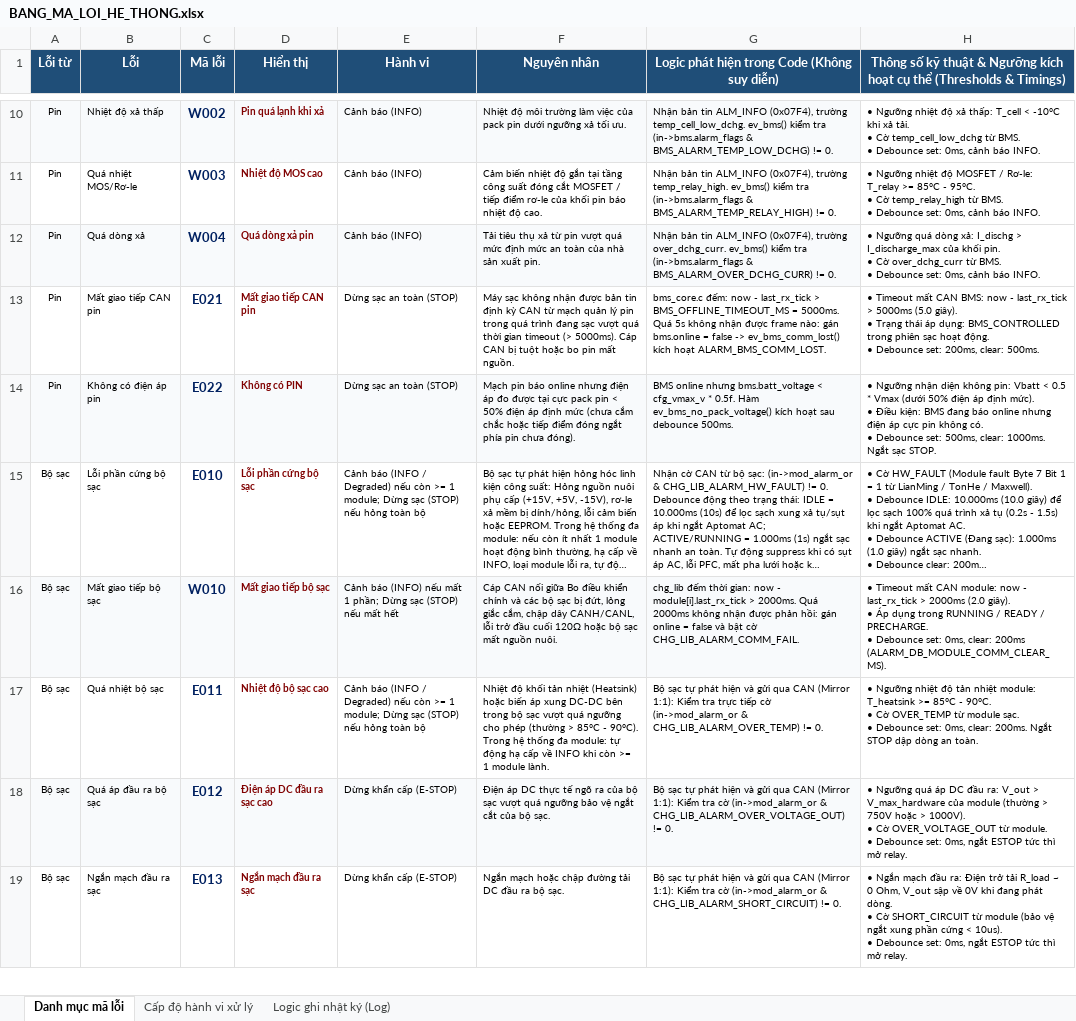
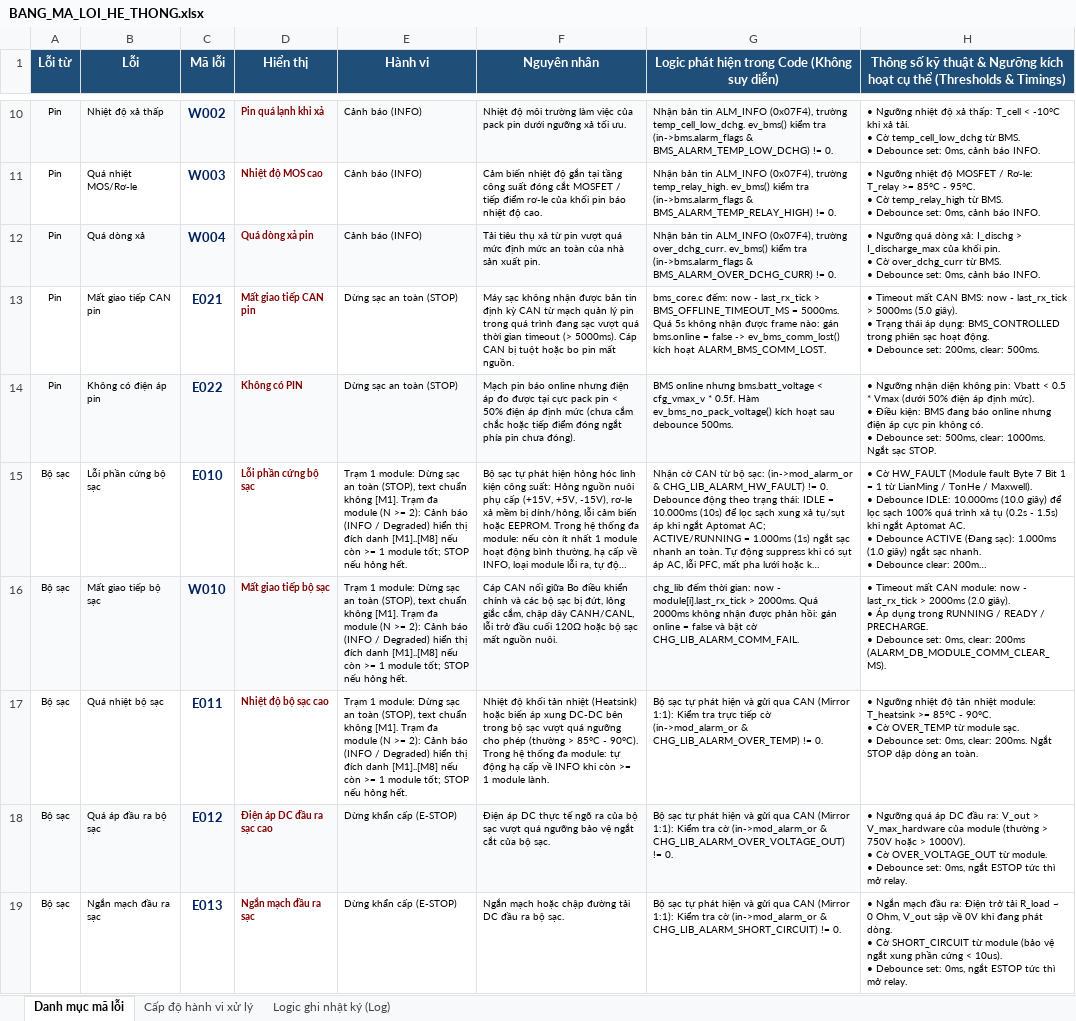
Before and after one commit to hoanv-synaptix/Charger, an Excel workbook: docs/BANG_MA_LOI_HE_THONG.xlsx, sheet Danh mục mã lỗi, drawn as a sheet; only a part is shown, gaps mark what is left out; long unchanged cells end in …; values as stored, in another font and other column widths than the file's, no borders; the diff covers the shown part only; the diff names each change by its address in the sheet, - before the commit and + after, or states it on an @@ line.

Commit message:
docs(excel): update BANG_MA_LOI_HE_THONG.xlsx with V2.0.22 per-module alarm specifications

```diff
--- a/docs/BANG_MA_LOI_HE_THONG.xlsx (sheet Danh mục mã lỗi)
+++ b/docs/BANG_MA_LOI_HE_THONG.xlsx (sheet Danh mục mã lỗi)
-E15 (Hành vi): Cảnh báo (INFO / Degraded) nếu còn >= 1 module; Dừng sạc (STOP) nếu hỏng toàn bộ
+E15 (Hành vi): Trạm 1 module: Dừng sạc an toàn (STOP), text chuẩn không [M1]. Trạm đa module (N >= 2): Cảnh báo (INFO / Degraded) hiển thị đích danh [M1]..[M8] nếu còn >= 1 module tốt; STOP nếu hỏng hết.
-E16 (Hành vi): Cảnh báo (INFO) nếu mất 1 phần; Dừng sạc (STOP) nếu mất hết
+E16 (Hành vi): Trạm 1 module: Dừng sạc an toàn (STOP), text chuẩn không [M1]. Trạm đa module (N >= 2): Cảnh báo (INFO / Degraded) hiển thị đích danh [M1]..[M8] nếu còn >= 1 module tốt; STOP nếu hỏng hết.
-E17 (Hành vi): Cảnh báo (INFO / Degraded) nếu còn >= 1 module; Dừng sạc (STOP) nếu hỏng toàn bộ
+E17 (Hành vi): Trạm 1 module: Dừng sạc an toàn (STOP), text chuẩn không [M1]. Trạm đa module (N >= 2): Cảnh báo (INFO / Degraded) hiển thị đích danh [M1]..[M8] nếu còn >= 1 module tốt; STOP nếu hỏng hết.
```
Also changed, not shown: 4 edited cells elsewhere in this sheet, sheet Logic ghi nhật ký (Log).
